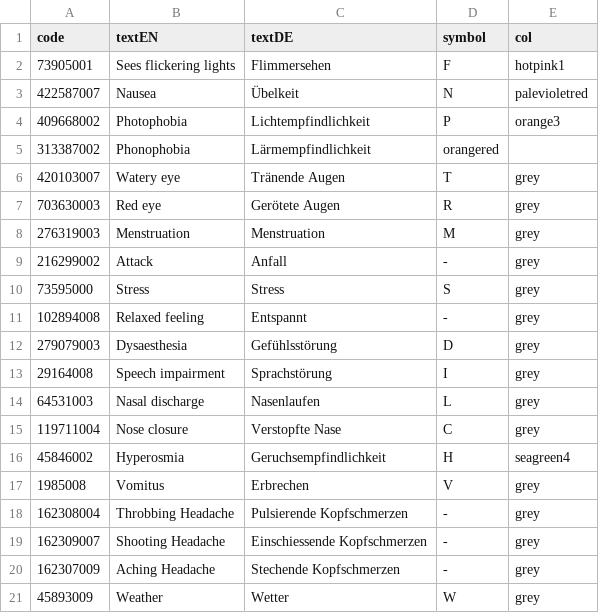
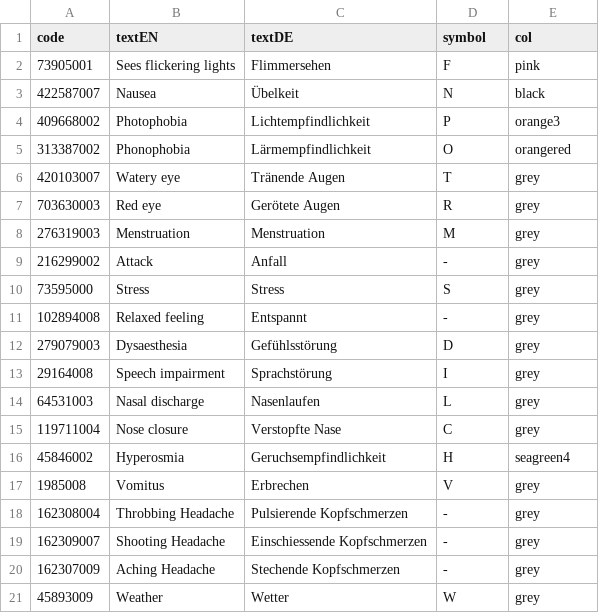
Before and after one commit to hessg1/anakoda-r, a CSV file: shiny/codingSCT.csv, drawn as a sheet; the diff names each change by its address in the sheet, - before the commit and + after, or states it on an @@ line.

```diff
--- a/shiny/codingSCT.csv
+++ b/shiny/codingSCT.csv
-E2 (col): hotpink1
+E2 (col): pink
-E3 (col): palevioletred
+E3 (col): black
-D5 (symbol): orangered
+D5 (symbol): O
-E5 (col): (empty)
+E5 (col): orangered
```
Also changed, not shown: 1 other file.
